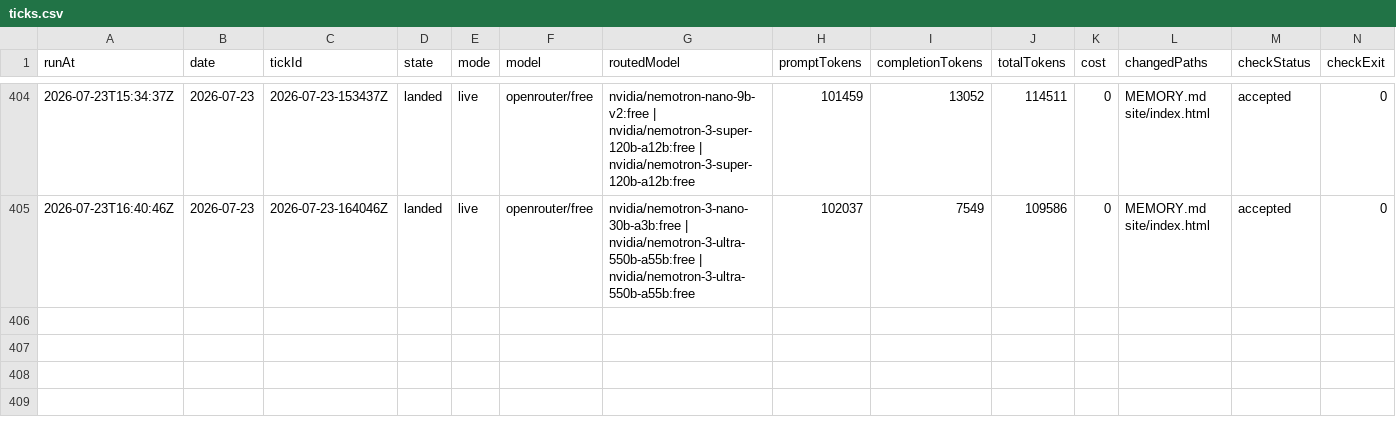
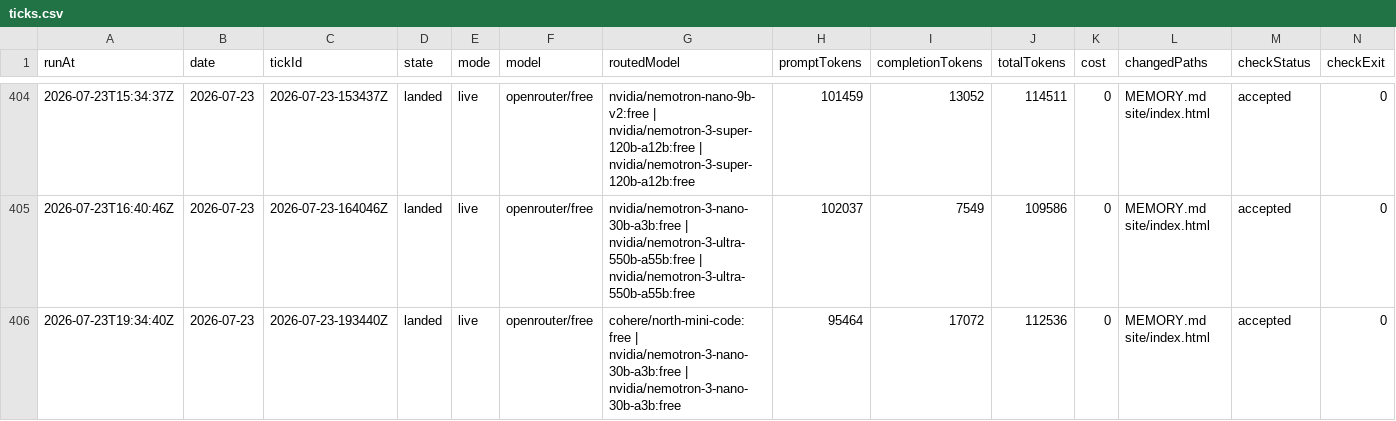
Before and after one commit to s04/momento, a CSV file: data/gold/ticks.csv, drawn as a sheet; only a part is shown, gaps mark what is left out; rows hold the shown columns only; the diff names each change by its address in the sheet, - before the commit and + after, or states it on an @@ line.

```diff
--- a/data/gold/ticks.csv
+++ b/data/gold/ticks.csv
+row 406: 2026-07-23T19:34:40Z | 2026-07-23 | 2026-07-23-193440Z | landed | live | openrouter/free | cohere/north-mini-code:free | nvidia/nemotron-3-nano-30b-a3b:free | nvidia/nemotron-3-nano-30b-a3b:free | 95464 | 17072 | 112536 | 0 | MEMORY.md site/index.html | accepted | 0
```
Also changed, not shown: 7 other files.
